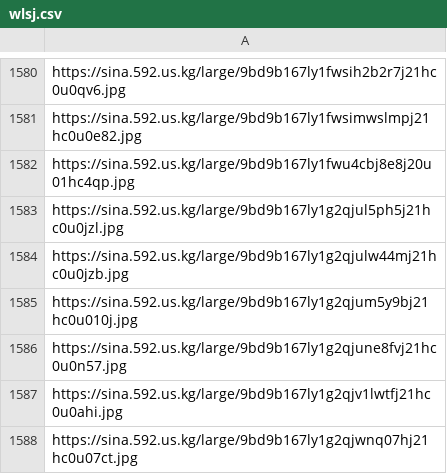
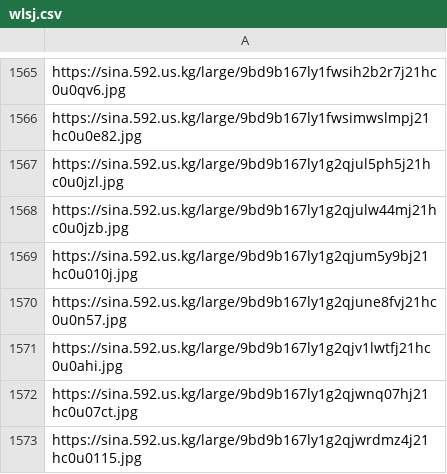
Before and after one commit to cqi8/ruchu_api, a CSV file: data/wlsj.csv, drawn as a sheet; only a part is shown, gaps mark what is left out; the shorter side is filled out with more unchanged rows; the diff covers the shown part only.

```diff
--- a/data/wlsj.csv
+++ b/data/wlsj.csv
@@ -1581,3 +1566,2 @@ https://sina.592.us.kg/large/9bd9b167ly1fwsih2b2r7j21hc0u0qv6.jpg
 https://sina.592.us.kg/large/9bd9b167ly1fwsimwslmpj21hc0u0e82.jpg
-https://sina.592.us.kg/large/9bd9b167ly1fwu4cbj8e8j20u01hc4qp.jpg
 https://sina.592.us.kg/large/9bd9b167ly1g2qjul5ph5j21hc0u0jzl.jpg
```
Also changed, not shown: 20 removed rows elsewhere in this file.
